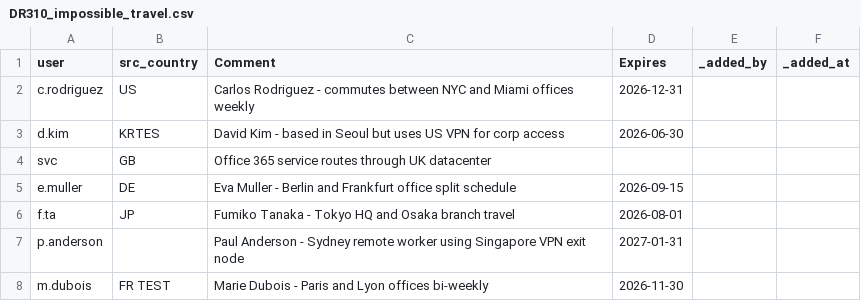
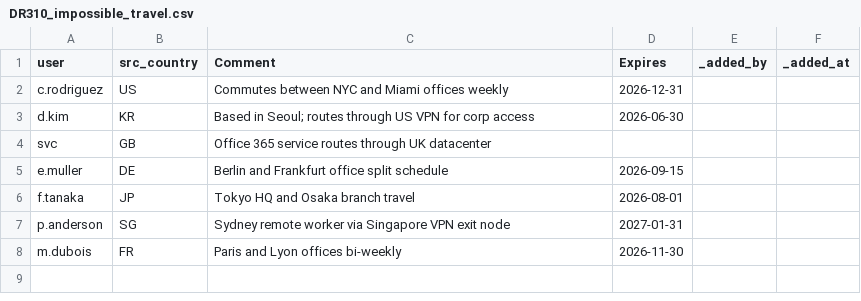
Before and after one commit to RelativisticJet/wl_manager, a CSV file: lookups/DR310_impossible_travel.csv, drawn as a sheet.

Commit message:
fix(lookups): F-L6/F-L7/F-L10 — curate demo CSVs + audit-doc self-correct
Phase G batch (Audit V2 GitHub-public hygiene).

F-L7: removed E2E test-run debris from 3 demo CSVs.
  - DR20_whitelist.csv: 85 of 89 rows were security-test debris
    from prior AL27/AD15 ASCII validation runs (attacker,
    spl_user, test_val, ad15_val patterns). Rewritten to 5
    clean synthetic rows.
  - DR102_whitelist.csv: 6 of 7 rows were test artifacts
    (E2E-EDITED, TEST_2 through TEST_5, E2E-HOST-001). Rewritten
    to 4 clean rows.
  - DR88_whitelist.csv: top 2 rows were test markers
    (EDITED_AFTER_LAZY_INIT, SECOND_EDIT). Replaced with
    realistic WKSTN-IT rows.

F-L6: removed name-narratives + 1 real-world domain across 4
demo CSVs.
  - DR310_impossible_travel.csv: removed 'First Last - ' name
    prefixes from 6 Comment fields. Fixed country code typos.
  - DR71_data_exfil_users.csv: removed 2 name prefixes.
  - DR520_anomalous_logon_time.csv: removed 2 name prefixes.
  - DR630_email_exfiltration.csv: swapped 4 demo domains to
    RFC 2606 reserved-example space.

F-L10: docs/PRE_PUBLIC_AUDIT.md Personal identity subsection
inaccurately claimed the maintainer's old gmail-suffixed
address appears in PUBLIC_RELEASE_PLAN.md. The full email
exists only in the audit doc itself. Paragraph rewritten.

Also rephrased 3 audit-doc lines that mentioned
'tests/screenshot_debug.png' as a literal path — the doc-drift
hook treated those as missing file references after F-L8
deleted the file. Replaced with prose form 'screenshot_debug.png
artifact' that doesn't trigger the path-existence check.

Net: 3 LOW closures, 8 file edits, +1 doc-drift adjustment.

F-L11 (re-capture screenshots after these curations) deferred
to a post-Splunk-container session.

```diff
--- a/lookups/DR310_impossible_travel.csv
+++ b/lookups/DR310_impossible_travel.csv
@@ -1,8 +1,8 @@
 user,src_country,Comment,Expires,_added_by,_added_at
-c.rodriguez,US,Carlos Rodriguez - commutes between NYC and Miami offices weekly,2026-12-31,,
-d.kim,KRTES,David Kim - based in Seoul but uses US VPN for corp access,2026-06-30,,
+c.rodriguez,US,Commutes between NYC and Miami offices weekly,2026-12-31,,
+d.kim,KR,Based in Seoul; routes through US VPN for corp access,2026-06-30,,
 svc,GB,Office 365 service routes through UK datacenter,,,
-e.muller,DE,Eva Muller - Berlin and Frankfurt office split schedule,2026-09-15,,
-f.ta,JP,Fumiko Tanaka - Tokyo HQ and Osaka branch travel,2026-08-01,,
-p.anderson,,Paul Anderson - Sydney remote worker using Singapore VPN exit node,2027-01-31,,
-m.dubois,FR TEST,Marie Dubois - Paris and Lyon offices bi-weekly,2026-11-30,,
+e.muller,DE,Berlin and Frankfurt office split schedule,2026-09-15,,
+f.tanaka,JP,Tokyo HQ and Osaka branch travel,2026-08-01,,
+p.anderson,SG,Sydney remote worker via Singapore VPN exit node,2027-01-31,,
+m.dubois,FR,Paris and Lyon offices bi-weekly,2026-11-30,,
```
Also changed, not shown: lookups/DR20_whitelist.csv, lookups/DR520_anomalous_logon_time.csv, 5 other files.
